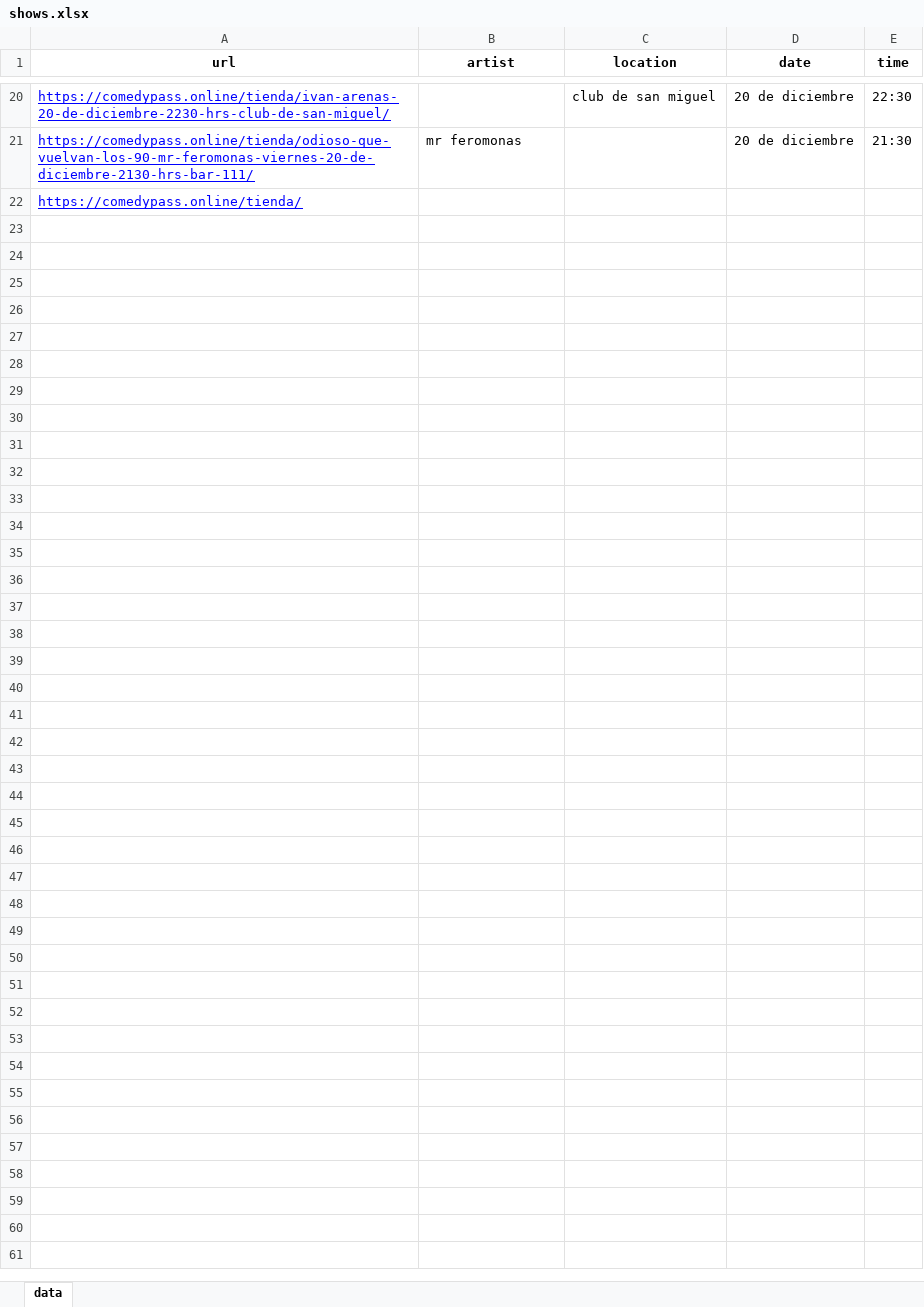
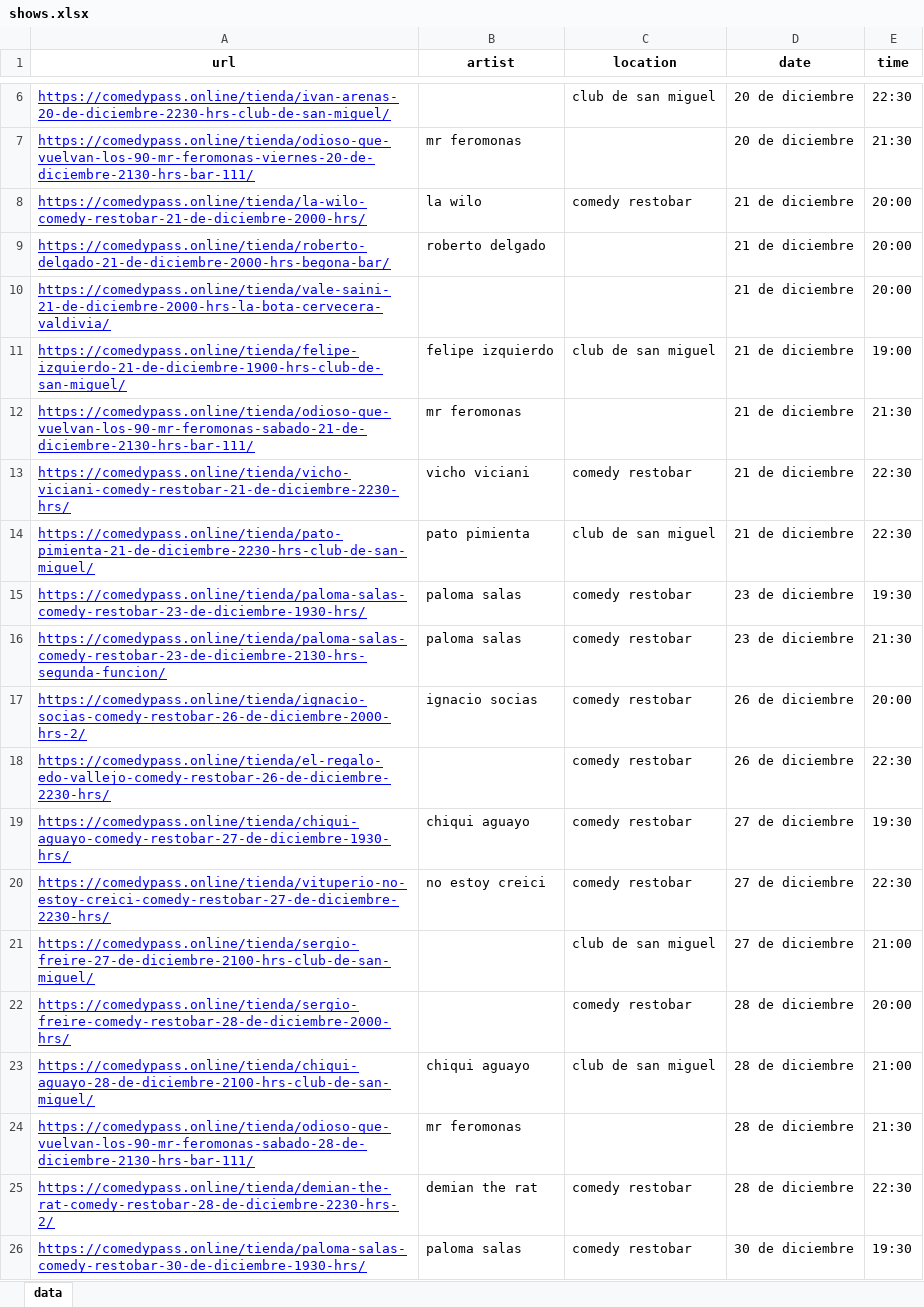
Before and after one commit to Vercetto/comedia_chile, an Excel workbook: Output/shows.xlsx, sheet data, drawn as a sheet; only a part is shown, gaps mark what is left out; the shorter side is filled out with more unchanged rows; values as stored, in another font and other column widths than the file's, no borders; the diff covers the shown part only; the diff names each change by its address in the sheet, - before the commit and + after, or states it on an @@ line.

```diff
--- a/Output/shows.xlsx (sheet data)
+++ b/Output/shows.xlsx (sheet data)
+row 8: https://comedypass.online/tienda/la-wilo-comedy-restobar-21-de-diciembre-2000-hrs/ | la wilo | comedy restobar | 21 de diciembre | 20:00
+row 9: https://comedypass.online/tienda/roberto-delgado-21-de-diciembre-2000-hrs-begona-bar/ | roberto delgado |  | 21 de diciembre | 20:00
+row 10: https://comedypass.online/tienda/vale-saini-21-de-diciembre-2000-hrs-la-bota-cervecera-valdivia/ |  |  | 21 de diciembre | 20:00
+row 11: https://comedypass.online/tienda/felipe-izquierdo-21-de-diciembre-1900-hrs-club-de-san-miguel/ | felipe izquierdo | club de san miguel | 21 de diciembre | 19:00
+row 12: https://comedypass.online/tienda/odioso-que-vuelvan-los-90-mr-feromonas-sabado-21-de-diciembre-2130-hrs-bar-111/ | mr feromonas |  | 21 de diciembre | 21:30
+row 13: https://comedypass.online/tienda/vicho-viciani-comedy-restobar-21-de-diciembre-2230-hrs/ | vicho viciani | comedy restobar | 21 de diciembre | 22:30
+row 14: https://comedypass.online/tienda/pato-pimienta-21-de-diciembre-2230-hrs-club-de-san-miguel/ | pato pimienta | club de san miguel | 21 de diciembre | 22:30
+row 15: https://comedypass.online/tienda/paloma-salas-comedy-restobar-23-de-diciembre-1930-hrs/ | paloma salas | comedy restobar | 23 de diciembre | 19:30
+row 16: https://comedypass.online/tienda/paloma-salas-comedy-restobar-23-de-diciembre-2130-hrs-segunda-funcion/ | paloma salas | comedy restobar | 23 de diciembre | 21:30
+row 17: https://comedypass.online/tienda/ignacio-socias-comedy-restobar-26-de-diciembre-2000-hrs-2/ | ignacio socias | comedy restobar | 26 de diciembre | 20:00
+row 18: https://comedypass.online/tienda/el-regalo-edo-vallejo-comedy-restobar-26-de-diciembre-2230-hrs/ |  | comedy restobar | 26 de diciembre | 22:30
+row 19: https://comedypass.online/tienda/chiqui-aguayo-comedy-restobar-27-de-diciembre-1930-hrs/ | chiqui aguayo | comedy restobar | 27 de diciembre | 19:30
+row 20: https://comedypass.online/tienda/vituperio-no-estoy-creici-comedy-restobar-27-de-diciembre-2230-hrs/ | no estoy creici | comedy restobar | 27 de diciembre | 22:30
+row 21: https://comedypass.online/tienda/sergio-freire-27-de-diciembre-2100-hrs-club-de-san-miguel/ |  | club de san miguel | 27 de diciembre | 21:00
+row 22: https://comedypass.online/tienda/sergio-freire-comedy-restobar-28-de-diciembre-2000-hrs/ |  | comedy restobar | 28 de diciembre | 20:00
+row 23: https://comedypass.online/tienda/chiqui-aguayo-28-de-diciembre-2100-hrs-club-de-san-miguel/ | chiqui aguayo | club de san miguel | 28 de diciembre | 21:00
+row 24: https://comedypass.online/tienda/odioso-que-vuelvan-los-90-mr-feromonas-sabado-28-de-diciembre-2130-hrs-bar-111/ | mr feromonas |  | 28 de diciembre | 21:30
+row 25: https://comedypass.online/tienda/demian-the-rat-comedy-restobar-28-de-diciembre-2230-hrs-2/ | demian the rat | comedy restobar | 28 de diciembre | 22:30
+row 26: https://comedypass.online/tienda/paloma-salas-comedy-restobar-30-de-diciembre-1930-hrs/ | paloma salas | comedy restobar | 30 de diciembre | 19:30
```
Also changed, not shown: 75 added rows and 14 removed rows elsewhere in this sheet, 4 other files.
